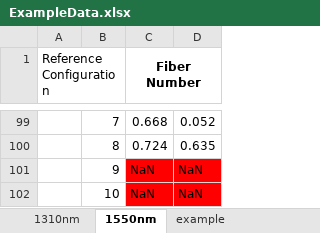
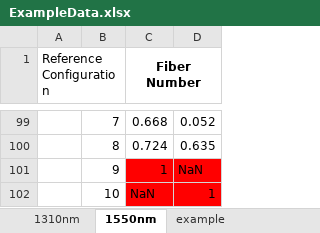
Before and after one commit to BigZielina/corining_app, an Excel workbook: ExampleData.xlsx, sheet 1550nm, drawn as a sheet; only a part is shown, gaps mark what is left out; values as stored, in another font and other column widths than the file's, no borders; conditional formats not drawn; the diff names each change by its address in the sheet, - before the commit and + after, or states it on an @@ line.

```diff
--- a/ExampleData.xlsx (sheet 1550nm)
+++ b/ExampleData.xlsx (sheet 1550nm)
-C101 (Fiber Number): NaN
+C101 (Fiber Number): 1
-D102: NaN
+D102: 1
```
Also changed, not shown: 2 other files.
